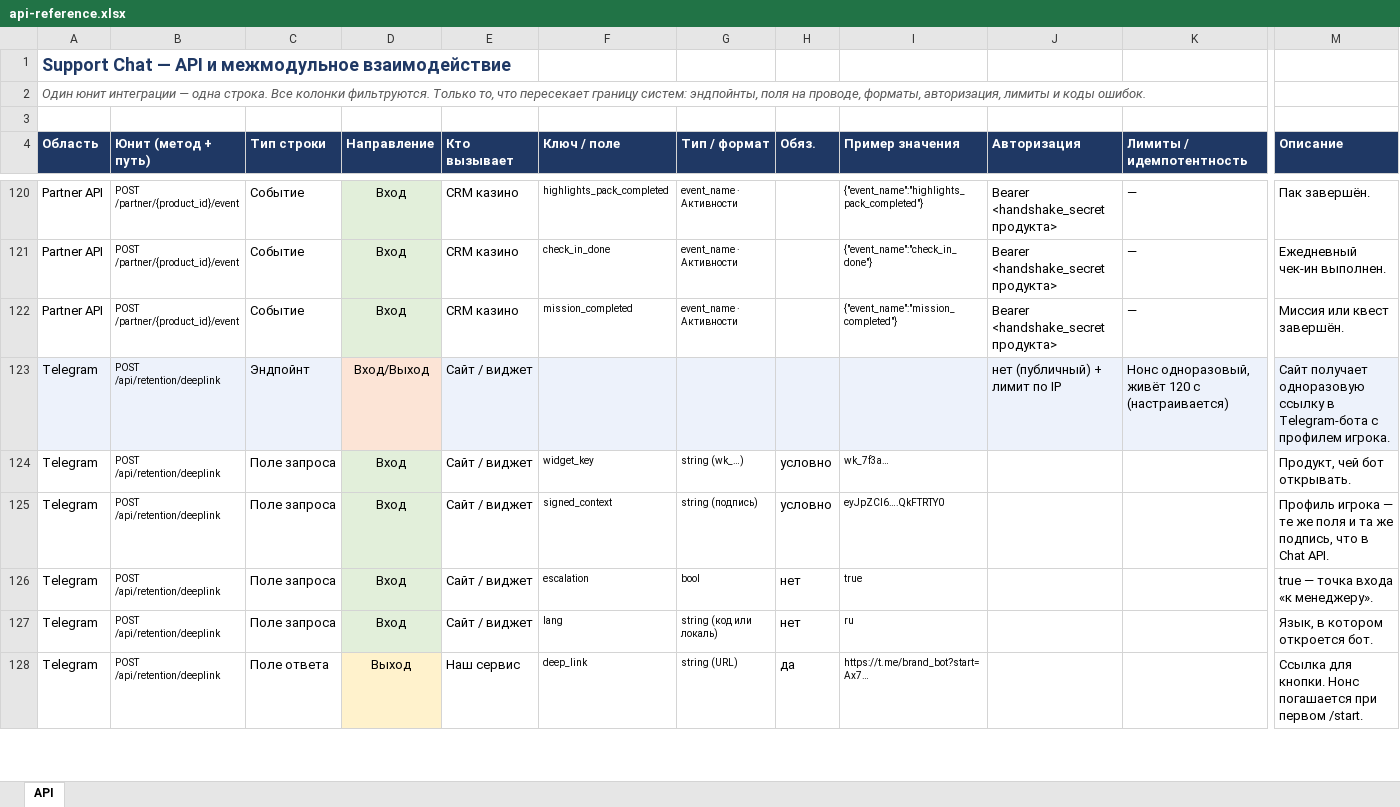
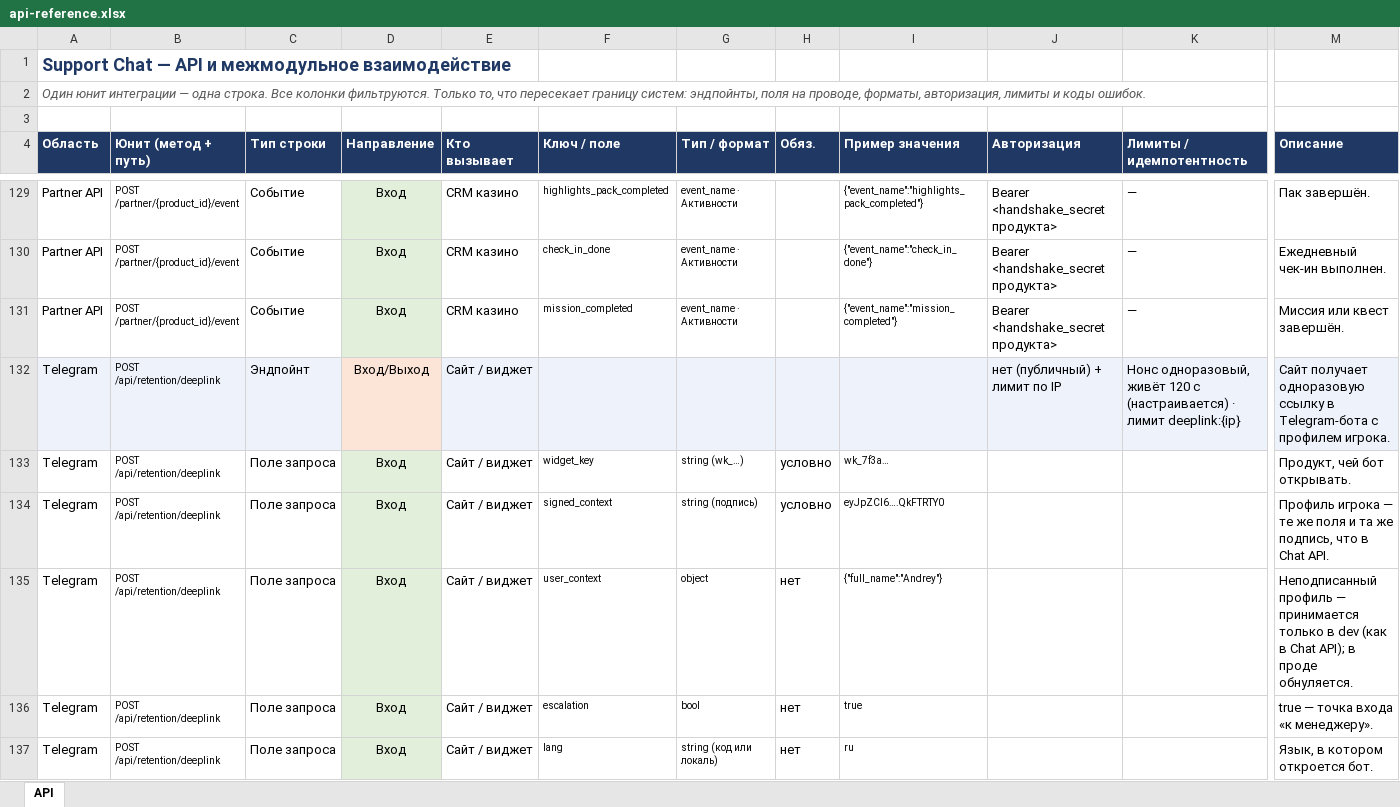
Before and after one commit to parasochka/support-chat, an Excel workbook: frontend/api-reference.xlsx, sheet API, drawn as a sheet; only a part is shown, gaps mark what is left out; the shorter side is filled out with more unchanged rows; values as stored, in another font and other column widths than the file's, no borders; addresses are those after the commit; rows hold the shown columns only; the diff covers the shown part only; the diff names each change by its address in the sheet, - before the commit and + after, or states it on an @@ line.

```diff
--- a/frontend/api-reference.xlsx (sheet API)
+++ b/frontend/api-reference.xlsx (sheet API)
-K132 (Лимиты / идемпотентность): …с (настраивается)
+K132 (Лимиты / идемпотентность): …с (настраивается) · лимит deeplink:{ip}
+row 135: Telegram | POST /api/retention/deeplink | Поле запроса | Вход | Сайт / виджет | user_context | object | нет | {"full_name":"Andrey"} |  |  | Неподписанный профиль — принимается только в dev (как в Chat API); в проде обнуляется.
```
Also changed, not shown: 12 added rows and 35 edited cells elsewhere in this sheet, 12 other files.
